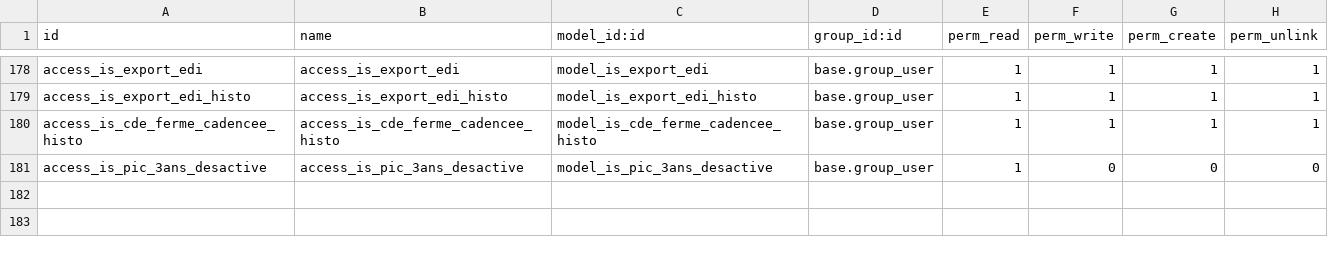
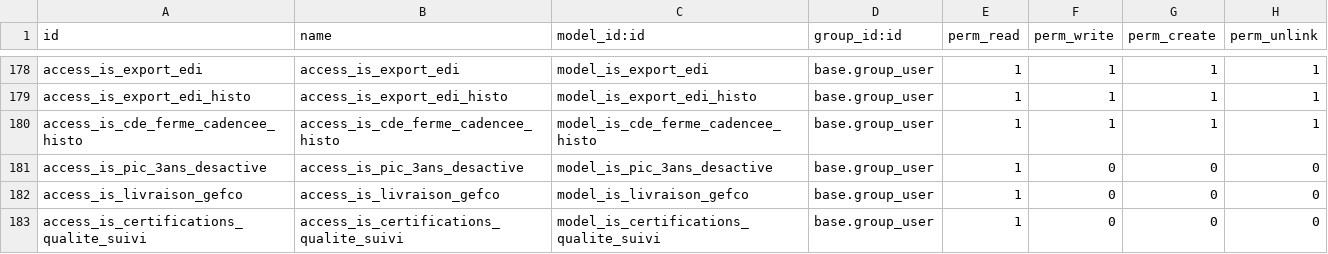
Before and after one commit to tonygalmiche/is_plastigray, a CSV file: security/ir.model.access.csv, drawn as a sheet; only a part is shown, gaps mark what is left out; the diff names each change by its address in the sheet, - before the commit and + after, or states it on an @@ line.

Commit message:
add is_certifications_qualite_suivi

```diff
--- a/security/ir.model.access.csv
+++ b/security/ir.model.access.csv
+row 182: access_is_livraison_gefco | access_is_livraison_gefco | model_is_livraison_gefco | base.group_user | 1 | 0 | 0 | 0
+row 183: access_is_certifications_qualite_suivi | access_is_certifications_qualite_suivi | model_is_certifications_qualite_suivi | base.group_user | 1 | 0 | 0 | 0
```
Also changed, not shown: 7 other files.
